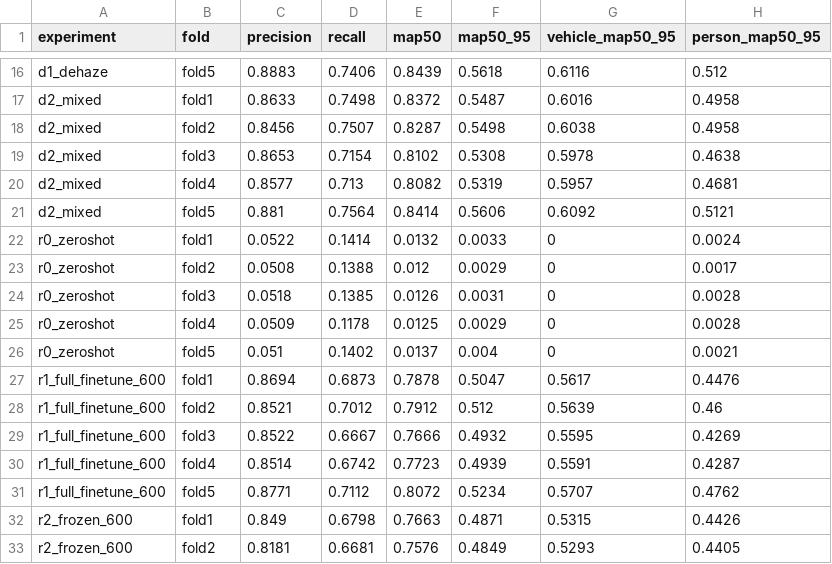
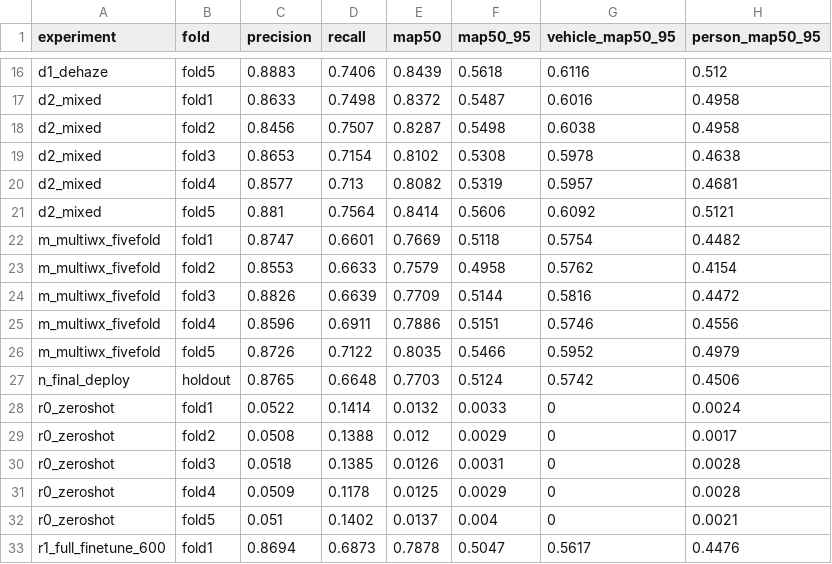
Before and after one commit to AWOD-Team/AWOD-Adverse-Weather-Object-Detection, a CSV file: reports/overnight_v3/all_results.csv, drawn as a sheet; only a part is shown, gaps mark what is left out; the shorter side is filled out with more unchanged rows.

```diff
--- a/reports/overnight_v3/all_results.csv
+++ b/reports/overnight_v3/all_results.csv
@@ -21,2 +21,8 @@ d2_mixed,fold4,0.8577,0.713,0.8082,0.5319,0.5957,0.4681
 d2_mixed,fold5,0.881,0.7564,0.8414,0.5606,0.6092,0.5121
+m_multiwx_fivefold,fold1,0.8747,0.6601,0.7669,0.5118,0.5754,0.4482
+m_multiwx_fivefold,fold2,0.8553,0.6633,0.7579,0.4958,0.5762,0.4154
+m_multiwx_fivefold,fold3,0.8826,0.6639,0.7709,0.5144,0.5816,0.4472
+m_multiwx_fivefold,fold4,0.8596,0.6911,0.7886,0.5151,0.5746,0.4556
+m_multiwx_fivefold,fold5,0.8726,0.7122,0.8035,0.5466,0.5952,0.4979
+n_final_deploy,holdout,0.8765,0.6648,0.7703,0.5124,0.5742,0.4506
 r0_zeroshot,fold1,0.0522,0.1414,0.0132,0.0033,0,0.0024
```
Also changed, not shown: 3 other files.
